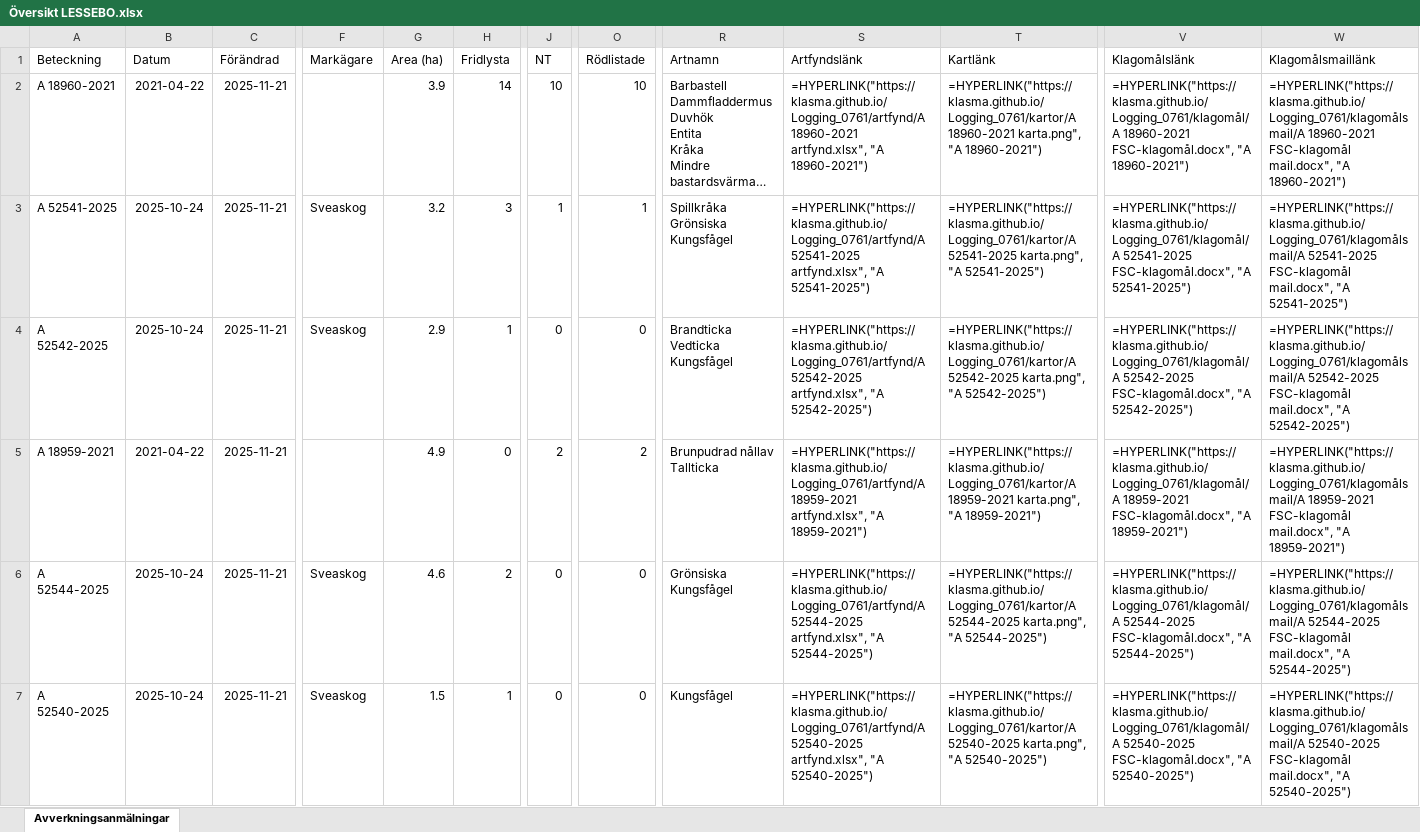
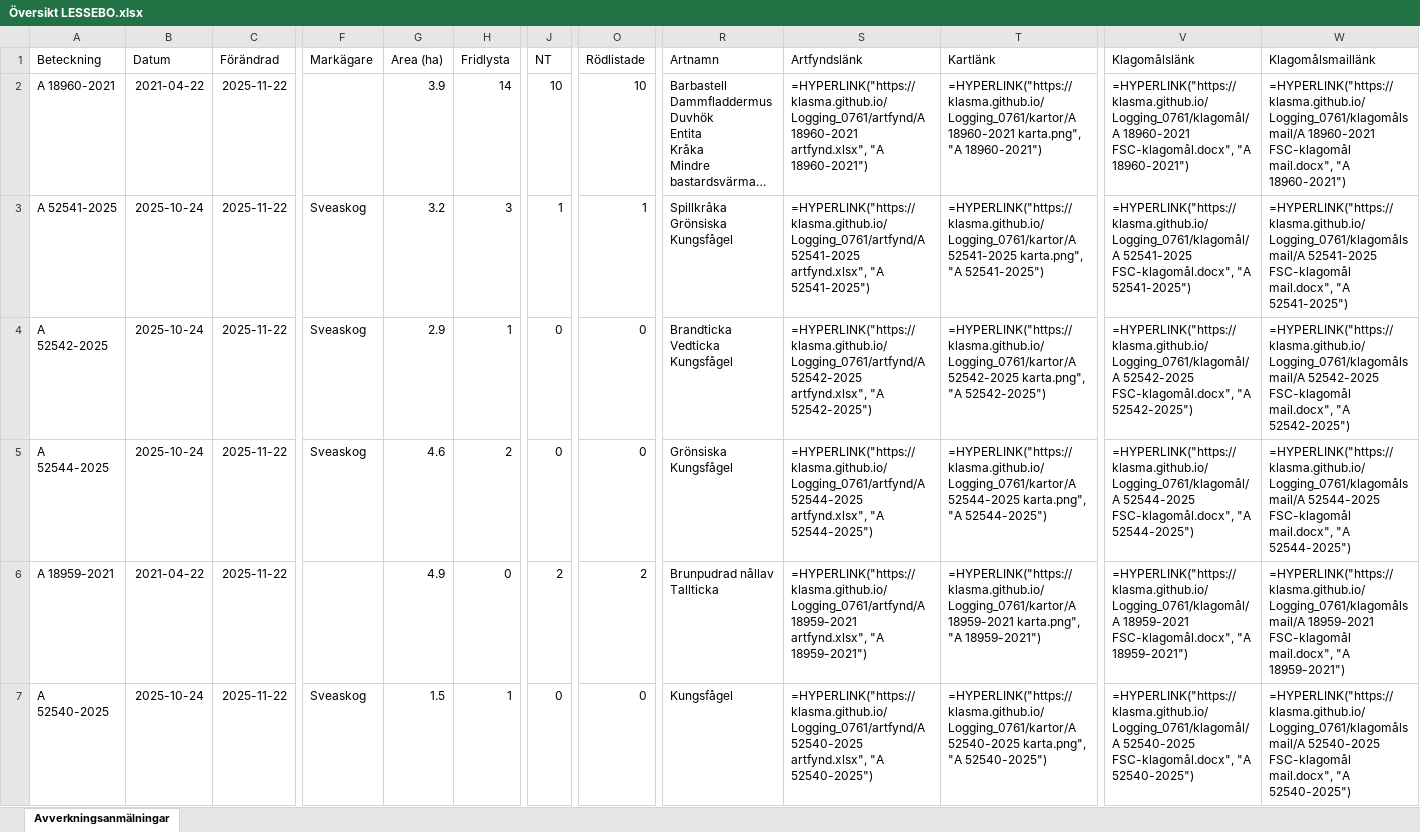
Before and after one commit to klasma/Logging_0761, an Excel workbook: Översikt LESSEBO.xlsx, sheet Avverkningsanmälningar, drawn as a sheet; only a part is shown, gaps mark what is left out; long unchanged cells end in …; values as stored, in another font and other column widths than the file's, no borders; formulas without a stored value are shown as written; ↵ is a line break in a cell; the diff covers the shown part only; the diff names each change by its address in the sheet, - before the commit and + after, or states it on an @@ line.

```diff
--- a/Översikt LESSEBO.xlsx (sheet Avverkningsanmälningar)
+++ b/Översikt LESSEBO.xlsx (sheet Avverkningsanmälningar)
-C2:C7 (Förändrad): 2025-11-21
+C2:C7 (Förändrad): 2025-11-22
-A5 (Beteckning): A 18959-2021
+A5 (Beteckning): A 52544-2025
-B5 (Datum): 2021-04-22
+B5 (Datum): 2025-10-24
-F5 (Markägare): (empty)
+F5 (Markägare): Sveaskog
-G5 (Area (ha)): 4.9
+G5 (Area (ha)): 4.6
-H5 (Fridlysta): 0
+H5 (Fridlysta): 2
-J5 (NT): 2
+J5 (NT): 0
-O5 (Rödlistade): 2
+O5 (Rödlistade): 0
-R5 (Artnamn): Brunpudrad nållav ↵ Tallticka
+R5 (Artnamn): Grönsiska ↵ Kungsfågel
-S5 (Artfyndslänk): =HYPERLINK("https://klasma.github.io/Logging_0761/artfynd/A 18959-2021 artfynd.xlsx", "A 18959-2021")
+S5 (Artfyndslänk): =HYPERLINK("https://klasma.github.io/Logging_0761/artfynd/A 52544-2025 artfynd.xlsx", "A 52544-2025")
-T5 (Kartlänk): =HYPERLINK("https://klasma.github.io/Logging_0761/kartor/A 18959-2021 karta.png", "A 18959-2021")
+T5 (Kartlänk): =HYPERLINK("https://klasma.github.io/Logging_0761/kartor/A 52544-2025 karta.png", "A 52544-2025")
-V5 (Klagomålslänk): =HYPERLINK("https://klasma.github.io/Logging_0761/klagomål/A 18959-2021 FSC-klagomål.docx", "A 18959-2021")
+V5 (Klagomålslänk): =HYPERLINK("https://klasma.github.io/Logging_0761/klagomål/A 52544-2025 FSC-klagomål.docx", "A 52544-2025")
-W5 (Klagomålsmaillänk): =HYPERLINK("https://klasma.github.io/Logging_0761/klagomålsmail/A 18959-2021 FSC-klagomål mail.docx", "A 18959-2021")
+W5 (Klagomålsmaillänk): =HYPERLINK("https://klasma.github.io/Logging_0761/klagomålsmail/A 52544-2025 FSC-klagomål mail.docx", "A 52544-2025")
-A6 (Beteckning): A 52544-2025
+A6 (Beteckning): A 18959-2021
-B6 (Datum): 2025-10-24
+B6 (Datum): 2021-04-22
-F6 (Markägare): Sveaskog
+F6 (Markägare): (empty)
-G6 (Area (ha)): 4.6
+G6 (Area (ha)): 4.9
-H6 (Fridlysta): 2
+H6 (Fridlysta): 0
-J6 (NT): 0
+J6 (NT): 2
-O6 (Rödlistade): 0
+O6 (Rödlistade): 2
-R6 (Artnamn): Grönsiska ↵ Kungsfågel
+R6 (Artnamn): Brunpudrad nållav ↵ Tallticka
-S6 (Artfyndslänk): =HYPERLINK("https://klasma.github.io/Logging_0761/artfynd/A 52544-2025 artfynd.xlsx", "A 52544-2025")
+S6 (Artfyndslänk): =HYPERLINK("https://klasma.github.io/Logging_0761/artfynd/A 18959-2021 artfynd.xlsx", "A 18959-2021")
-T6 (Kartlänk): =HYPERLINK("https://klasma.github.io/Logging_0761/kartor/A 52544-2025 karta.png", "A 52544-2025")
+T6 (Kartlänk): =HYPERLINK("https://klasma.github.io/Logging_0761/kartor/A 18959-2021 karta.png", "A 18959-2021")
-V6 (Klagomålslänk): =HYPERLINK("https://klasma.github.io/Logging_0761/klagomål/A 52544-2025 FSC-klagomål.docx", "A 52544-2025")
+V6 (Klagomålslänk): =HYPERLINK("https://klasma.github.io/Logging_0761/klagomål/A 18959-2021 FSC-klagomål.docx", "A 18959-2021")
-W6 (Klagomålsmaillänk): =HYPERLINK("https://klasma.github.io/Logging_0761/klagomålsmail/A 52544-2025 FSC-klagomål mail.docx", "A 52544-2025")
+W6 (Klagomålsmaillänk): =HYPERLINK("https://klasma.github.io/Logging_0761/klagomålsmail/A 18959-2021 FSC-klagomål mail.docx", "A 18959-2021")
```
Also changed, not shown: 1151 edited cells elsewhere in this sheet, artfynd/A 18959-2021 artfynd.xlsx, artfynd/A 18960-2021 artfynd.xlsx, 44 other files.
